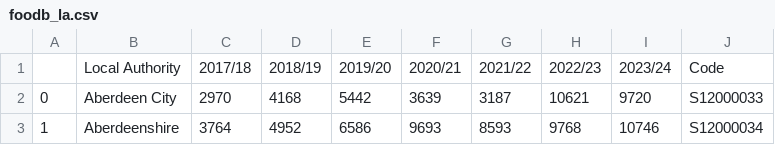
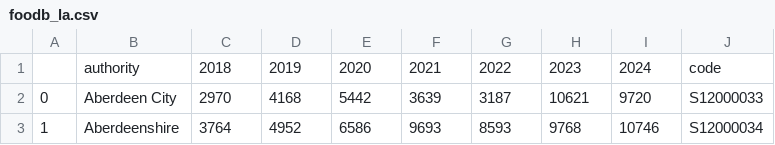
Before and after one commit to hcantekin/hcantekin.github.io, a CSV file: foodb_la.csv, drawn as a sheet; only a part is shown.

Commit message:
Update foodb_la.csv

```diff
--- a/foodb_la.csv
+++ b/foodb_la.csv
@@ -1,2 +1,2 @@
-,Local Authority,2017/18,2018/19,2019/20,2020/21,2021/22,2022/23,2023/24,Code
+,authority,2018,2019,2020,2021,2022,2023,2024,code
 0,Aberdeen City,2970,4168,5442,3639,3187,10621,9720,S12000033
```
